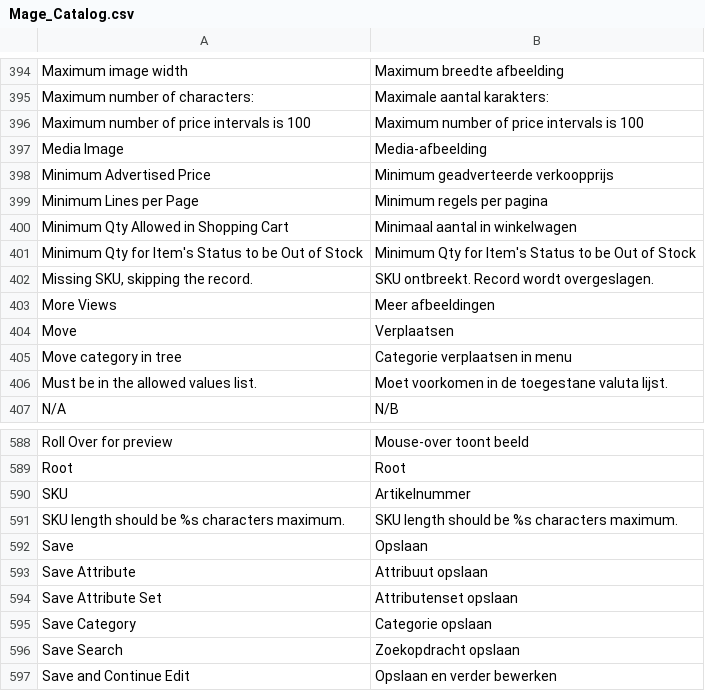
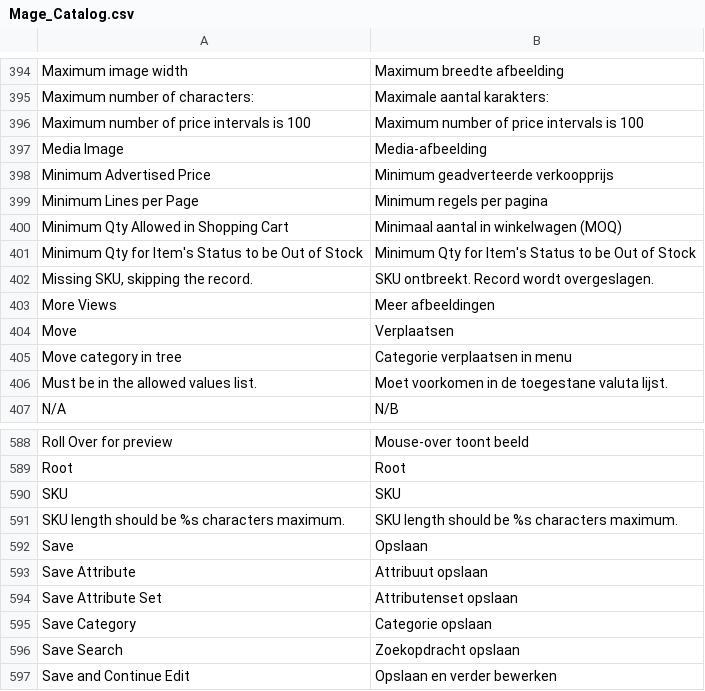
Before and after one commit to deheerhoreca/magento-lts, a CSV file: app/locale/nl_NL/Mage_Catalog.csv, drawn as a sheet; only a part is shown, gaps mark what is left out.

```diff
--- a/app/locale/nl_NL/Mage_Catalog.csv
+++ b/app/locale/nl_NL/Mage_Catalog.csv
@@ -399,3 +399,3 @@
 "Minimum Lines per Page","Minimum regels per pagina"
-"Minimum Qty Allowed in Shopping Cart","Minimaal aantal  in winkelwagen"
+"Minimum Qty Allowed in Shopping Cart","Minimaal aantal in winkelwagen (MOQ)"
 "Minimum Qty for Item's Status to be Out of Stock","Minimum Qty for Item's Status to be Out of Stock"
@@ -589,3 +589,3 @@
 "Root","Root"
-"SKU","Artikelnummer"
+"SKU","SKU"
 "SKU length should be %s characters maximum.","SKU length should be %s characters maximum."
```
Also changed, not shown: app/locale/nl_NL/Mage_Adminhtml.csv, app/locale/nl_NL/Mage_Customer.csv, 32 other files.
